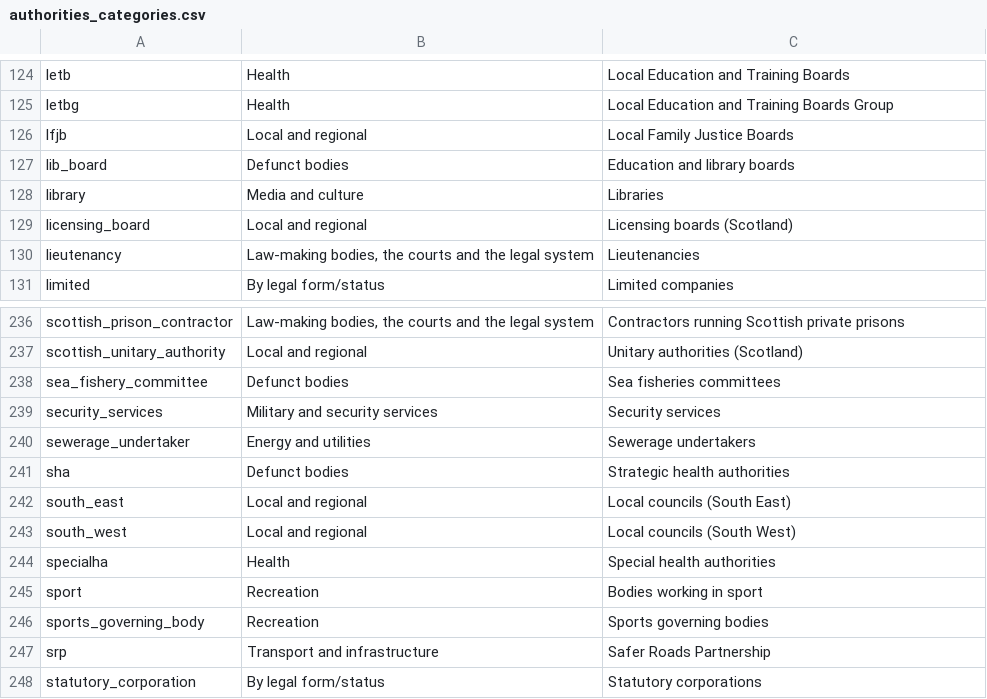
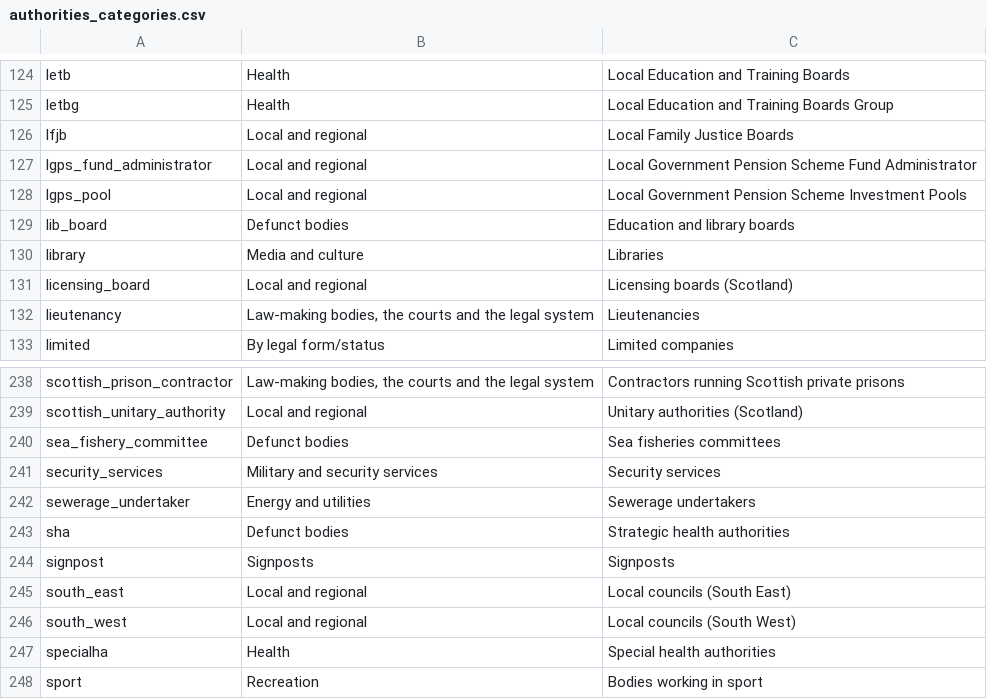
Before and after one commit to mysociety/wdtk_authorities_list, a CSV file: data/packages/whatdotheyknow_authorities_dataset/authorities_categories.csv, drawn as a sheet; only a part is shown, gaps mark what is left out; the shorter side is filled out with more unchanged rows; the diff names each change by its address in the sheet, - before the commit and + after, or states it on an @@ line.

```diff
--- a/data/packages/whatdotheyknow_authorities_dataset/authorities_categories.csv
+++ b/data/packages/whatdotheyknow_authorities_dataset/authorities_categories.csv
+row 127: lgps_fund_administrator | Local and regional | Local Government Pension Scheme Fund Administrator
+row 128: lgps_pool | Local and regional | Local Government Pension Scheme Investment Pools
+row 244: signpost | Signposts | Signposts
```
Also changed, not shown: data/raw/authorities_categories.csv, docs/data/whatdotheyknow_authorities_dataset/0.73.0/authorities_categories.csv, 39 other files.
